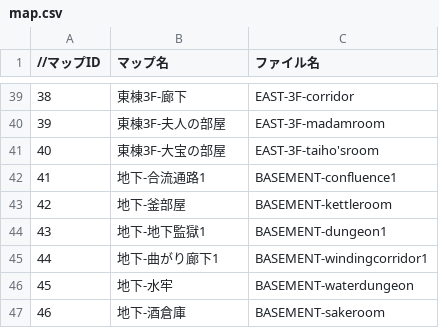
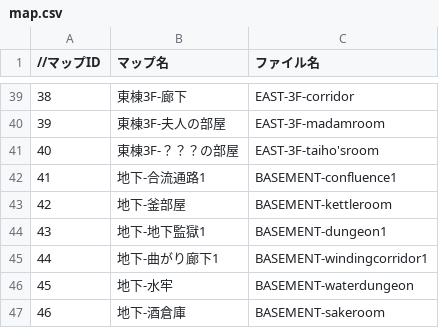
Before and after one commit to the-last-dinner/6chefs-full, a CSV file: Resources/csv/map.csv, drawn as a sheet; only a part is shown, gaps mark what is left out.

```diff
--- a/Resources/csv/map.csv
+++ b/Resources/csv/map.csv
@@ -40,3 +40,3 @@
 39,東棟3F-夫人の部屋,EAST-3F-madamroom
-40,東棟3F-大宝の部屋,EAST-3F-taiho'sroom
+40,東棟3F-？？？の部屋,EAST-3F-taiho'sroom
 41,地下-合流通路1,BASEMENT-confluence1
```
Also changed, not shown: Resources/csv/character.csv, 38 other files.
